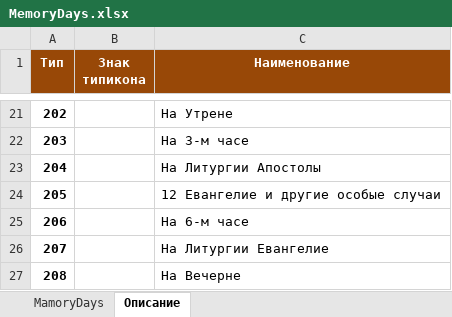
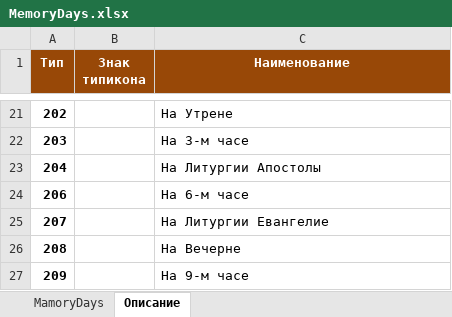
Before and after one commit to VBog/Bg-Orthodox-Calendar, an Excel workbook: MemoryDays.xlsx, sheet Описание, drawn as a sheet; only a part is shown, gaps mark what is left out; the shorter side is filled out with more unchanged rows; values as stored, in another font and other column widths than the file's, no borders; charts and pictures not drawn; the diff names each change by its address in the sheet, - before the commit and + after, or states it on an @@ line.

```diff
--- a/MemoryDays.xlsx (sheet Описание)
+++ b/MemoryDays.xlsx (sheet Описание)
-row 24: 205 |  | 12 Евангелие и другие особые случаи
```
Also changed, not shown: sheet MamoryDays, 4 other files.
